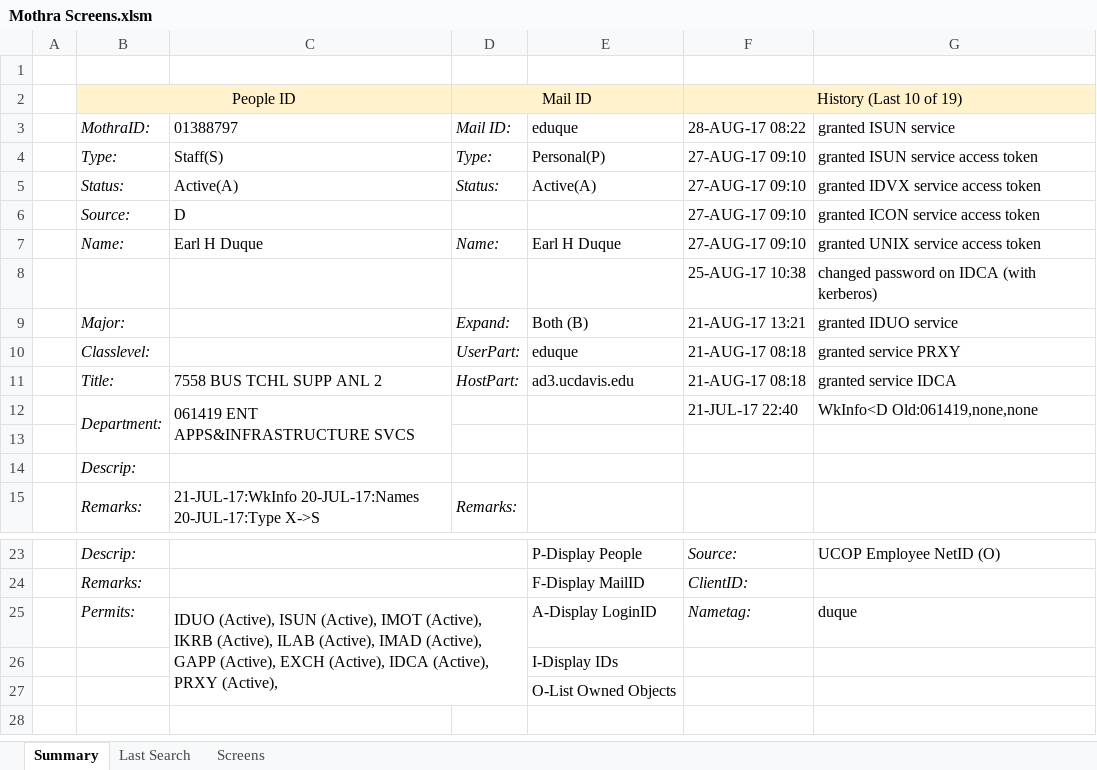
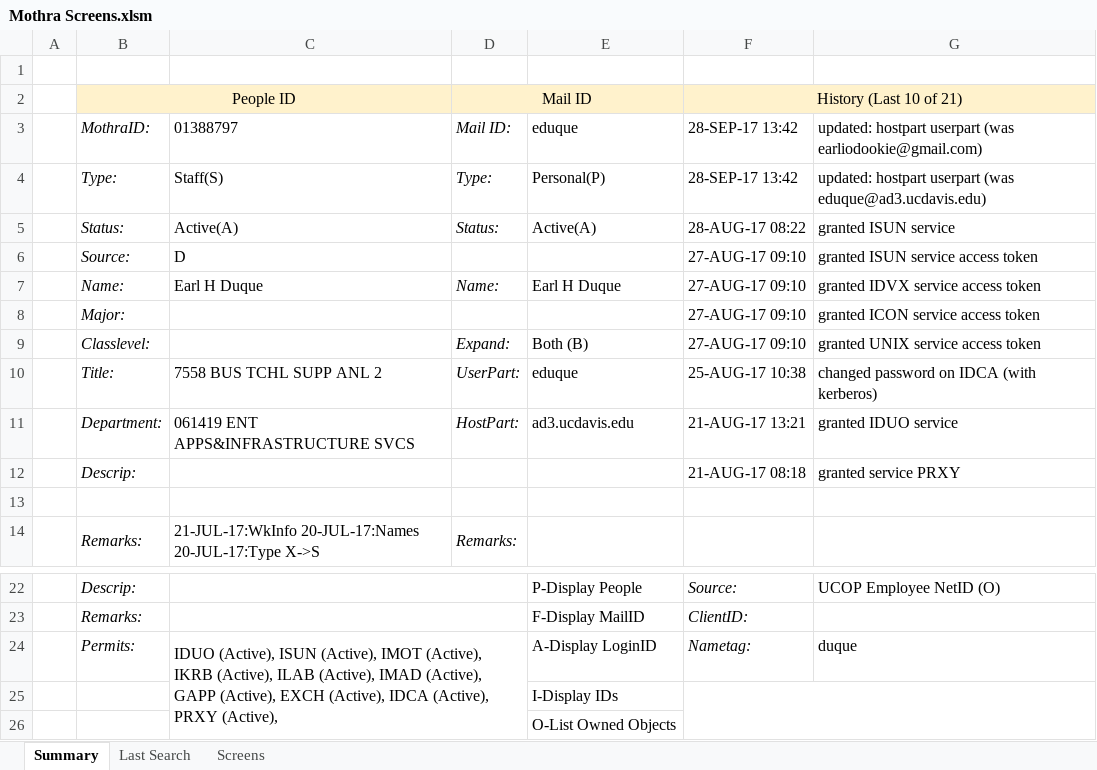
Before and after one commit to earlduque/Mothra-Scraper, an Excel workbook: Mothra Screens.xlsm, sheet Summary, drawn as a sheet; only a part is shown, gaps mark what is left out; values as stored, in another font and other column widths than the file's, no borders; charts and pictures and conditional formats not drawn; removed rows and columns are numbered as before the commit, all else as after; the diff names each change by its address in the sheet, - before the commit and + after, or states it on an @@ line.

```diff
--- a/Mothra Screens.xlsm (sheet Summary)
+++ b/Mothra Screens.xlsm (sheet Summary)
-F2: History (Last 10 of 19)
+F2: History (Last 10 of 21)
-F3: 28-AUG-17 08:22
+F3: 28-SEP-17 13:42
-G3: granted ISUN service
+G3: updated: hostpart userpart (was earliodookie@gmail.com)
-F4: 27-AUG-17 09:10
+F4: 28-SEP-17 13:42
-G4: granted ISUN service access token
+G4: updated: hostpart userpart (was eduque@ad3.ucdavis.edu)
-F5: 27-AUG-17 09:10
+F5: 28-AUG-17 08:22
-G5: granted IDVX service access token
+G5: granted ISUN service
-G6: granted ICON service access token
+G6: granted ISUN service access token
-G7: granted UNIX service access token
+G7: granted IDVX service access token
-row 8:  |  |  |  |  | 25-AUG-17 10:38 | changed password on IDCA (with kerberos)
+row 8:  | Major: |  |  |  | 27-AUG-17 09:10 | granted ICON service access token
-B9: Major:
+B9: Classlevel:
-F9: 21-AUG-17 13:21
+F9: 27-AUG-17 09:10
-G9: granted IDUO service
+G9: granted UNIX service access token
-row 10:  | Classlevel: |  | UserPart: | eduque | 21-AUG-17 08:18 | granted service PRXY
+row 10:  | Title: | 7558 BUS TCHL SUPP ANL 2 | UserPart: | eduque | 25-AUG-17 10:38 | changed password on IDCA (with kerberos)
-B11: Title:
+B11: Department:
-C11: 7558 BUS TCHL SUPP ANL 2
+C11: 061419 ENT APPS&INFRASTRUCTURE SVCS
-F11: 21-AUG-17 08:18
+F11: 21-AUG-17 13:21
-G11: granted service IDCA
+G11: granted IDUO service
-row 12:  | Department: | 061419 ENT APPS&INFRASTRUCTURE SVCS |  |  | 21-JUL-17 22:40 | WkInfo<D Old:061419,none,none
+row 12:  | Descrip: |  |  |  | 21-AUG-17 08:18 | granted service PRXY
-row 14:  | Descrip:
+F25:G26 merged
```
Also changed, not shown: sheet Last Search, sheet Screens, formulas that keep their value, charts or pictures, 4 other files.
